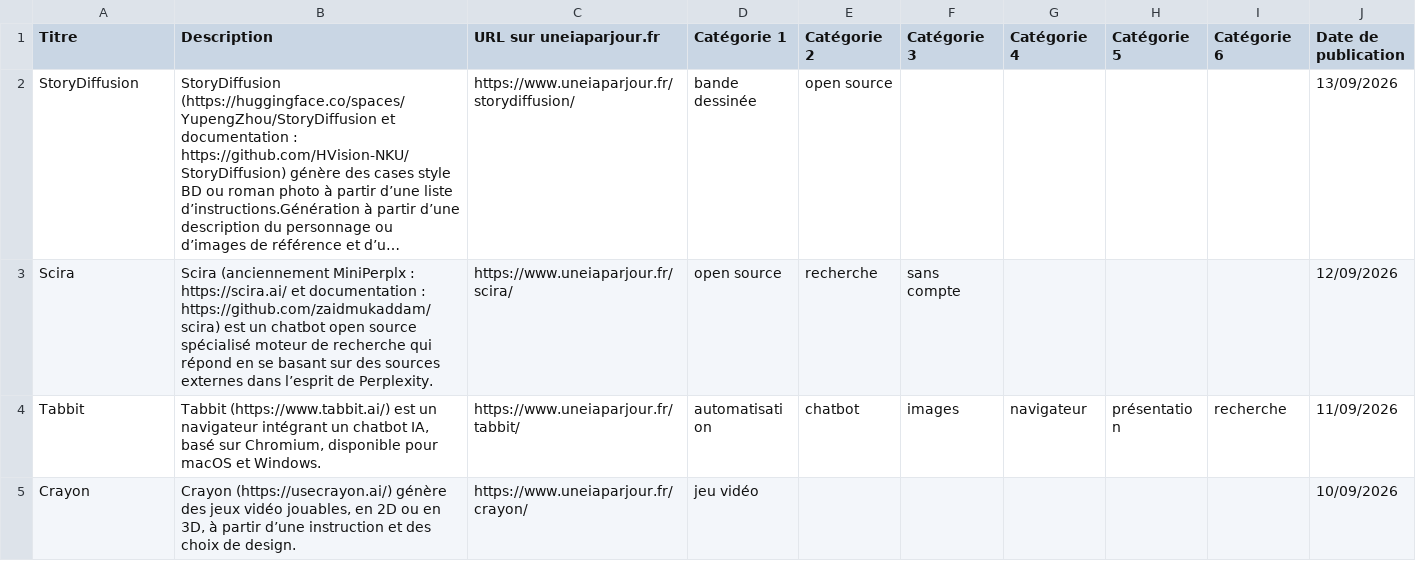
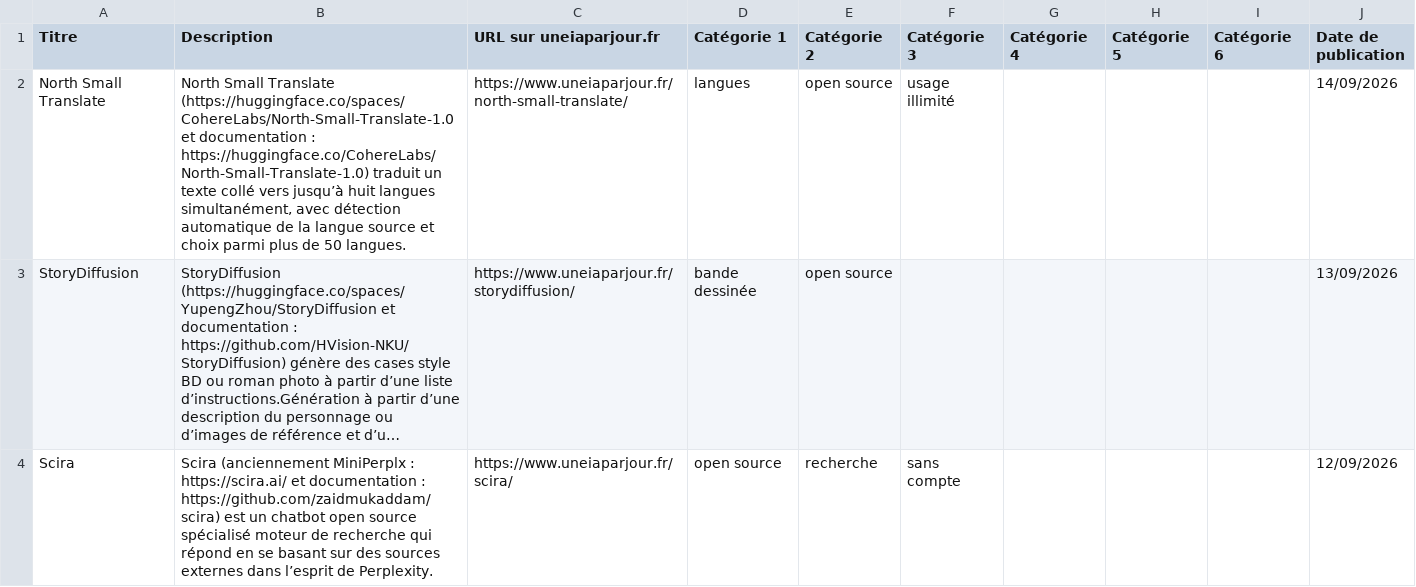
Before and after one commit to uneIAparjour/base, a CSV file: base-uneiaparjour.csv, drawn as a sheet; only a part is shown; the shorter side is filled out with more unchanged rows; long unchanged cells end in …; the diff names each change by its address in the sheet, - before the commit and + after, or states it on an @@ line.

```diff
--- a/base-uneiaparjour.csv
+++ b/base-uneiaparjour.csv
+row 2: North Small Translate | North Small Translate (https://huggingface.co/spaces/CohereLabs/North-Small-Translate-1.0 et documentation : https://huggingface.co/CohereLabs/North-Small-Translate-1.0) traduit un texte collé vers jusqu’à huit langues simultanément, avec détection automatique de la langue source et choix parmi plus de 50 langues. | https://www.uneiaparjour.fr/north-small-translate/ | langues | open source | usage illimité |  |  |  | 14/09/2026
```
Also changed, not shown: 3 other files.
